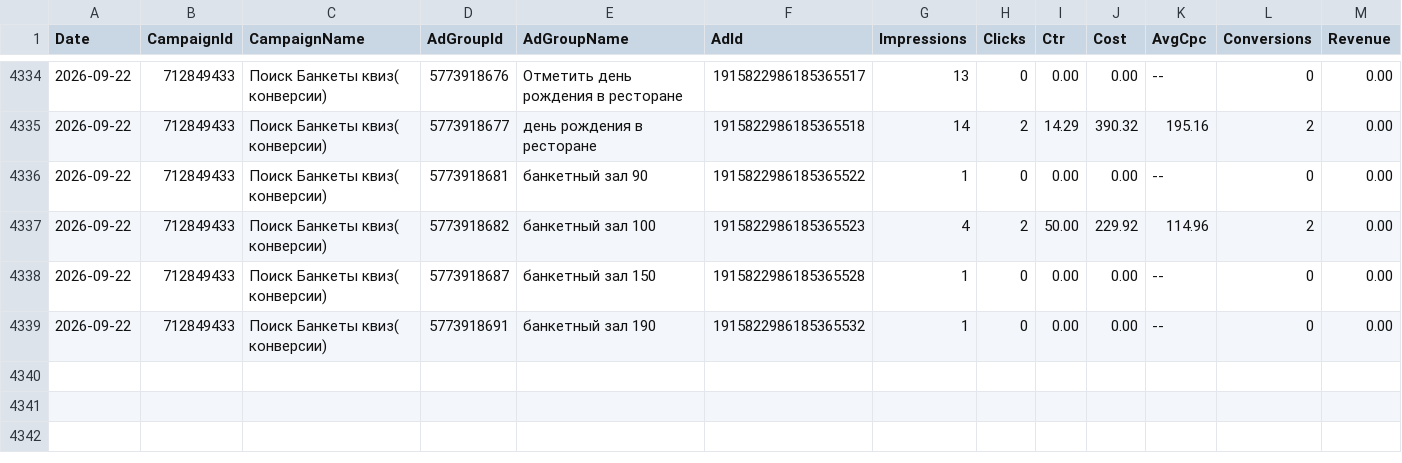
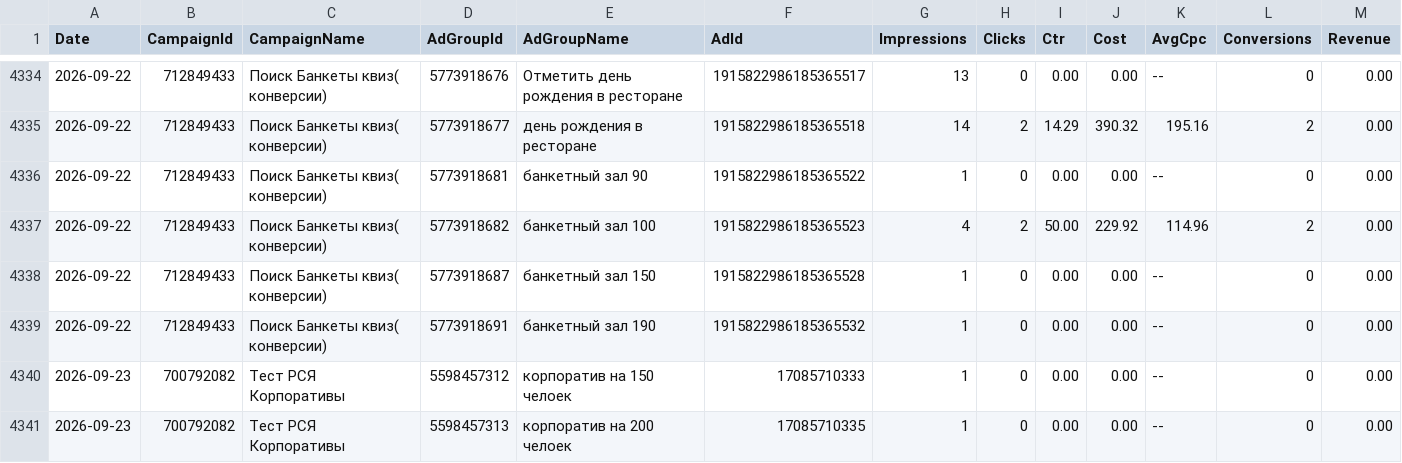
Before and after one commit to Alex19011901/advertising-control-pages, a TSV file: data/direct_report.tsv, drawn as a sheet; only a part is shown, gaps mark what is left out; the diff names each change by its address in the sheet, - before the commit and + after, or states it on an @@ line.

```diff
--- a/data/direct_report.tsv
+++ b/data/direct_report.tsv
+row 4340: 2026-09-23 | 700792082 | Тест РСЯ Корпоративы | 5598457312 | корпоратив на 150 челоек | 17085710333 | 1 | 0 | 0.00 | 0.00 | -- | 0 | 0.00
+row 4341: 2026-09-23 | 700792082 | Тест РСЯ Корпоративы | 5598457313 | корпоратив на 200 челоек | 17085710335 | 1 | 0 | 0.00 | 0.00 | -- | 0 | 0.00
```
Also changed, not shown: 4 other files.
